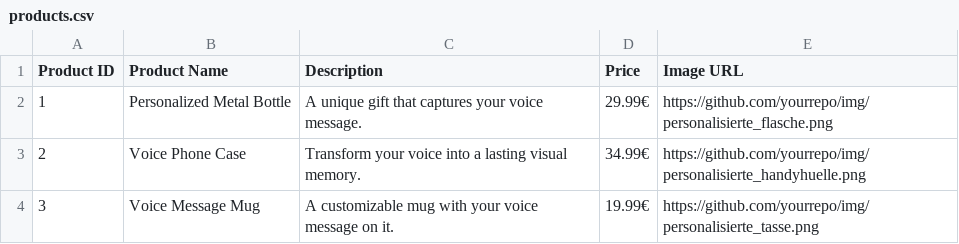
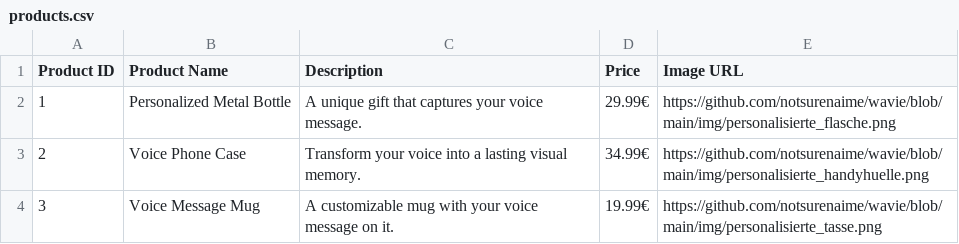
Before and after one commit to notsurenaime/wavie, a CSV file: products.csv, drawn as a sheet.

Commit message:
Update products.csv

```diff
--- a/products.csv
+++ b/products.csv
@@ -1,4 +1,4 @@
 Product ID, Product Name, Description, Price, Image URL
-1, "Personalized Metal Bottle", "A unique gift that captures your voice message.", "29.99€", "https://github.com/yourrepo/img/personalisierte_flasche.png"
-2, "Voice Phone Case", "Transform your voice into a lasting visual memory.", "34.99€", "https://github.com/yourrepo/img/personalisierte_handyhuelle.png"
-3, "Voice Message Mug", "A customizable mug with your voice message on it.", "19.99€", "https://github.com/yourrepo/img/personalisierte_tasse.png"
+1, "Personalized Metal Bottle", "A unique gift that captures your voice message.", "29.99€", "https://github.com/notsurenaime/wavie/blob/main/img/personalisierte_flasche.png"
+2, "Voice Phone Case", "Transform your voice into a lasting visual memory.", "34.99€", "https://github.com/notsurenaime/wavie/blob/main/img/personalisierte_handyhuelle.png"
+3, "Voice Message Mug", "A customizable mug with your voice message on it.", "19.99€", "https://github.com/notsurenaime/wavie/blob/main/img/personalisierte_tasse.png"
```
